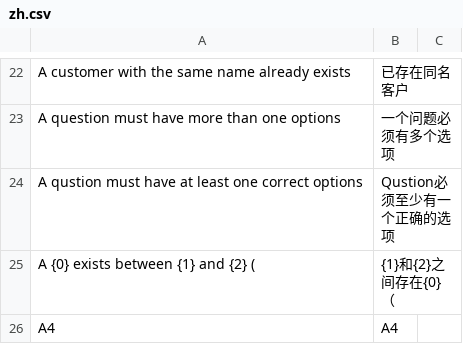
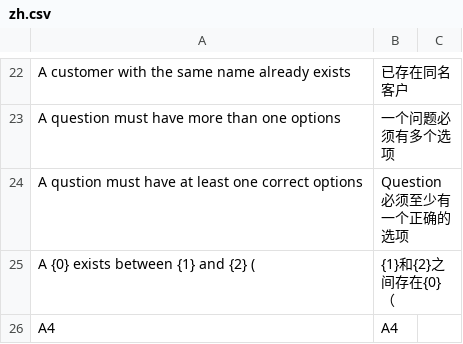
Before and after one commit to budgetworks/hktranslate, a CSV file: hktranslate/translations/zh.csv, drawn as a sheet; only a part is shown, gaps mark what is left out.

```diff
--- a/hktranslate/translations/zh.csv
+++ b/hktranslate/translations/zh.csv
@@ -23,3 +23,3 @@ A customer with the same name already exists,已存在同名客户,
 A question must have more than one options,一个问题必须有多个选项,
-A qustion must have at least one correct options,Qustion必须至少有一个正确的选项,
+A qustion must have at least one correct options,Question必须至少有一个正确的选项,
 A {0} exists between {1} and {2} (,{1}和{2}之间存在{0}（,
```
Also changed, not shown: 1 other file.
